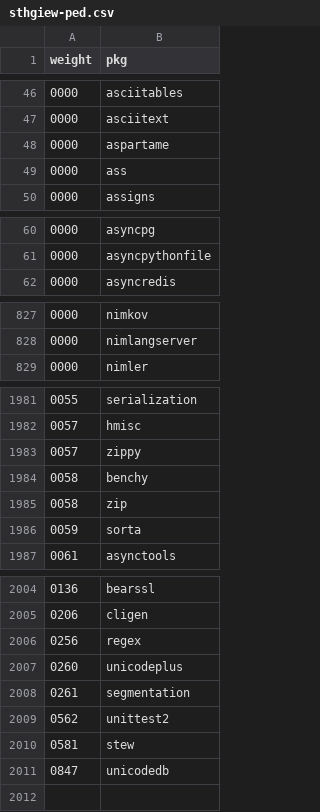
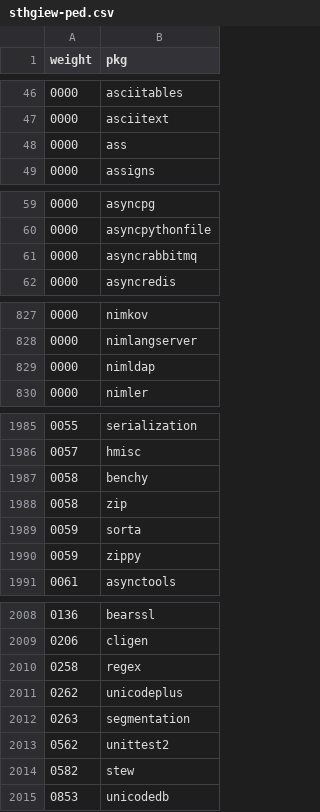
Before and after one commit to riinr/flake-crown, a CSV file: stats/sthgiew-ped.csv, drawn as a sheet; only a part is shown, gaps mark what is left out; the diff covers the shown part only.

```diff
--- a/stats/sthgiew-ped.csv
+++ b/stats/sthgiew-ped.csv
@@ -47,3 +47,2 @@ weight,pkg
 0000,asciitext
-0000,aspartame
 0000,ass
@@ -61,2 +60,3 @@ weight,pkg
 0000,asyncpythonfile
+0000,asyncrabbitmq
 0000,asyncredis
@@ -828,2 +828,3 @@ weight,pkg
 0000,nimlangserver
+0000,nimldap
 0000,nimler
@@ -1982,3 +1986,2 @@ weight,pkg
 0057,hmisc
-0057,zippy
 0058,benchy
@@ -1986,2 +1989,3 @@ weight,pkg
 0059,sorta
+0059,zippy
 0061,asynctools
@@ -2005,7 +2009,7 @@ weight,pkg
 0206,cligen
-0256,regex
-0260,unicodeplus
-0261,segmentation
+0258,regex
+0262,unicodeplus
+0263,segmentation
 0562,unittest2
-0581,stew
-0847,unicodedb
+0582,stew
+0853,unicodedb
```
Also changed, not shown: 7 added rows, 4 removed rows and 2 edited cells elsewhere in this file, stats/contributions-count.csv, stats/dep-weights-count.csv, 14 other files.
